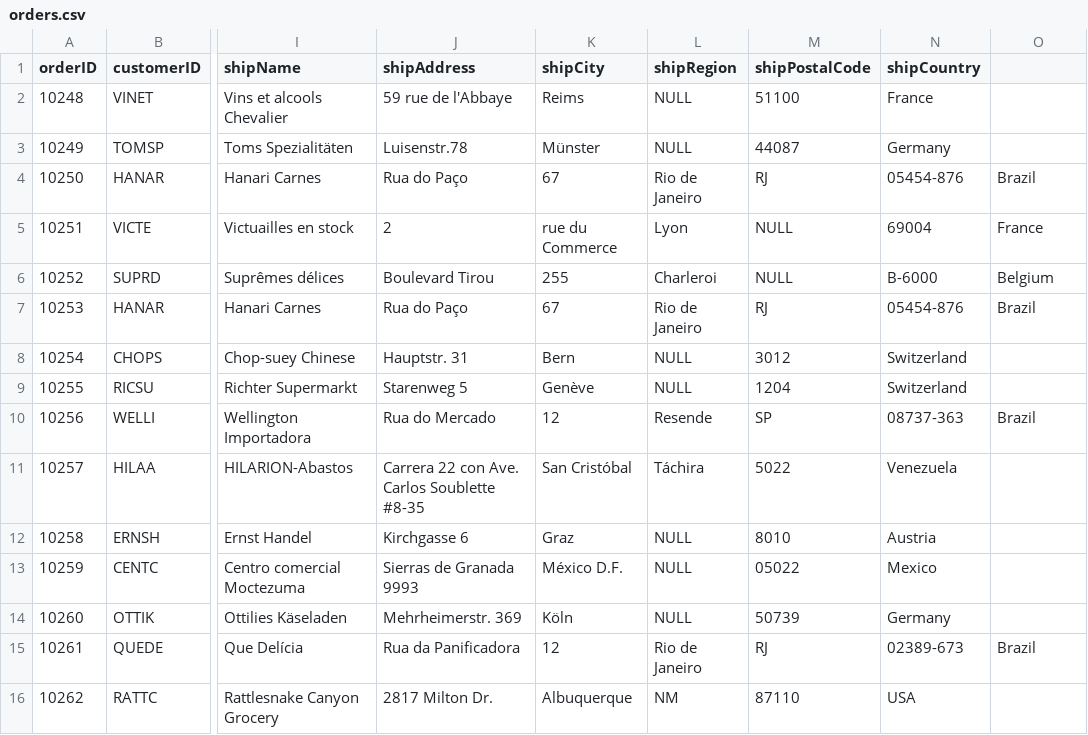
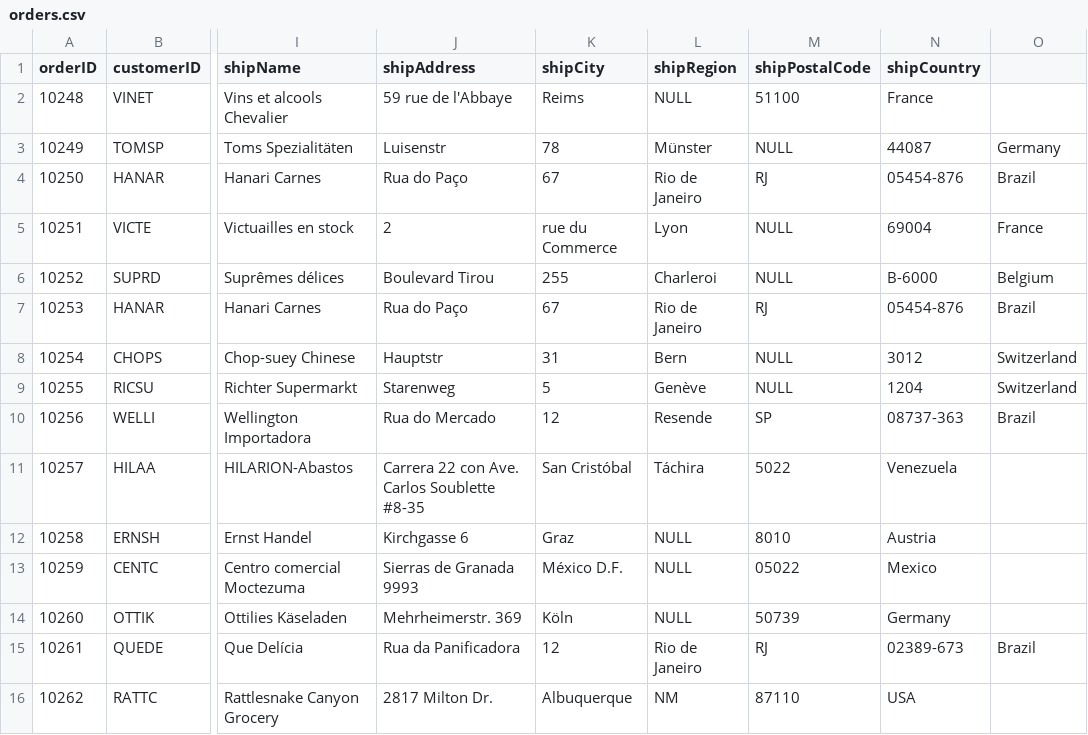
Before and after one commit to carlosrobertodevops/northwind-neo4j, a CSV file: data/orders.csv, drawn as a sheet; only a part is shown, gaps mark what is left out; the diff names each change by its address in the sheet, - before the commit and + after, or states it on an @@ line.

Commit message:
Update orders.csv

```diff
--- a/data/orders.csv
+++ b/data/orders.csv
-J3 (shipAddress): Luisenstr.78
+J3 (shipAddress): Luisenstr
-K3 (shipCity): Münster
+K3 (shipCity): 78
-L3 (shipRegion): NULL
+L3 (shipRegion): Münster
-M3 (shipPostalCode): 44087
+M3 (shipPostalCode): NULL
-N3 (shipCountry): Germany
+N3 (shipCountry): 44087
-O3: (empty)
+O3: Germany
-J8 (shipAddress): Hauptstr. 31
+J8 (shipAddress): Hauptstr
-K8 (shipCity): Bern
+K8 (shipCity): 31
-L8 (shipRegion): NULL
+L8 (shipRegion): Bern
-M8 (shipPostalCode): 3012
+M8 (shipPostalCode): NULL
-N8 (shipCountry): Switzerland
+N8 (shipCountry): 3012
-O8:O9: (empty)
+O8:O9: Switzerland
-J9 (shipAddress): Starenweg 5
+J9 (shipAddress): Starenweg
-K9 (shipCity): Genève
+K9 (shipCity): 5
-L9 (shipRegion): NULL
+L9 (shipRegion): Genève
-M9 (shipPostalCode): 1204
+M9 (shipPostalCode): NULL
-N9 (shipCountry): Switzerland
+N9 (shipCountry): 1204
```
